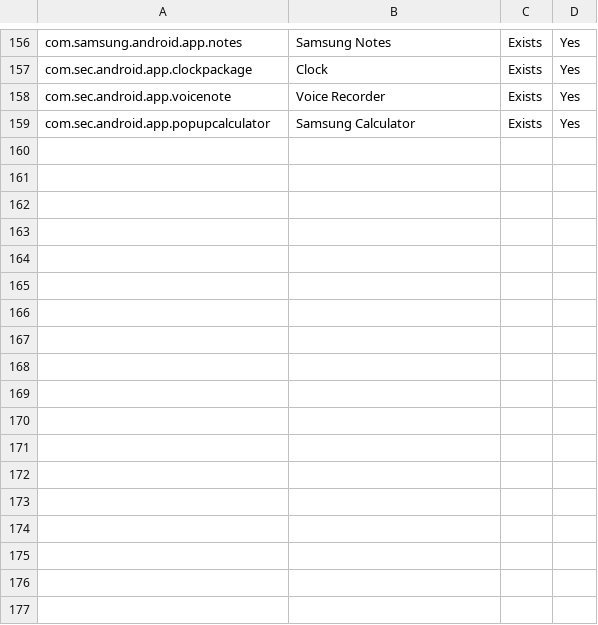
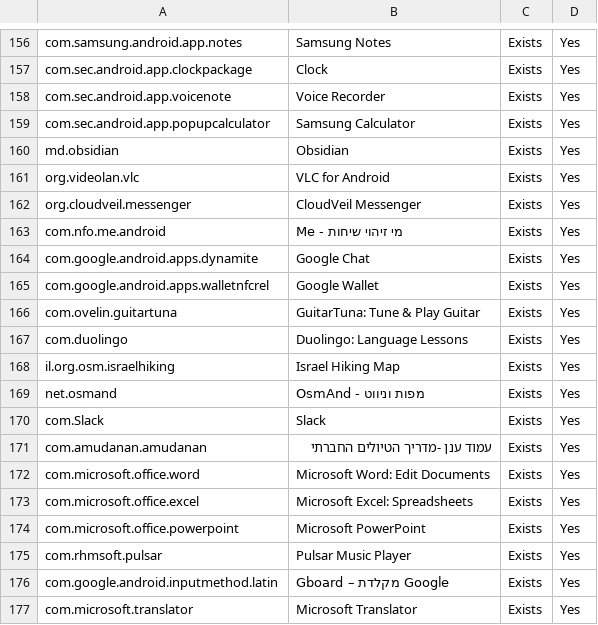
Before and after one commit to DeviceControl-App/AppList, a CSV file: play_store_apps.csv, drawn as a sheet; only a part is shown, gaps mark what is left out; the diff names each change by its address in the sheet, - before the commit and + after, or states it on an @@ line.

```diff
--- a/play_store_apps.csv
+++ b/play_store_apps.csv
+row 160: md.obsidian | Obsidian | Exists | Yes
+row 161: org.videolan.vlc | VLC for Android | Exists | Yes
+row 162: org.cloudveil.messenger | CloudVeil Messenger | Exists | Yes
+row 163: com.nfo.me.android | Me - מי זיהוי שיחות | Exists | Yes
+row 164: com.google.android.apps.dynamite | Google Chat | Exists | Yes
+row 165: com.google.android.apps.walletnfcrel | Google Wallet | Exists | Yes
+row 166: com.ovelin.guitartuna | GuitarTuna: Tune & Play Guitar | Exists | Yes
+row 167: com.duolingo | Duolingo: Language Lessons | Exists | Yes
+row 168: il.org.osm.israelhiking | Israel Hiking Map | Exists | Yes
+row 169: net.osmand | OsmAnd - מפות וניווט | Exists | Yes
+row 170: com.Slack | Slack | Exists | Yes
+row 171: com.amudanan.amudanan | עמוד ענן -מדריך הטיולים החברתי | Exists | Yes
+row 172: com.microsoft.office.word | Microsoft Word: Edit Documents | Exists | Yes
+row 173: com.microsoft.office.excel | Microsoft Excel: Spreadsheets | Exists | Yes
+row 174: com.microsoft.office.powerpoint | Microsoft PowerPoint | Exists | Yes
+row 175: com.rhmsoft.pulsar | Pulsar Music Player | Exists | Yes
+row 176: com.google.android.inputmethod.latin | Gboard – מקלדת Google | Exists | Yes
+row 177: com.microsoft.translator | Microsoft Translator | Exists | Yes
```
Also changed, not shown: 18 other files.
